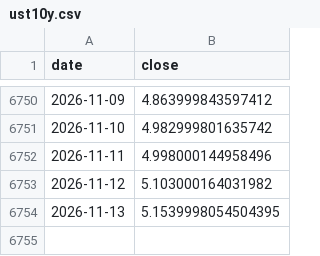
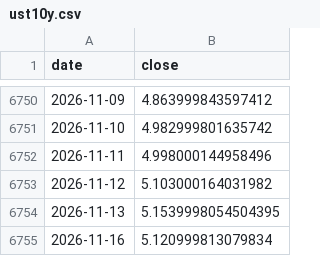
Before and after one commit to cwl-123/Explore, a CSV file: hs300-strategy-lab/data/ust10y.csv, drawn as a sheet; only a part is shown, gaps mark what is left out.

```diff
--- a/hs300-strategy-lab/data/ust10y.csv
+++ b/hs300-strategy-lab/data/ust10y.csv
@@ -6754 +6754,2 @@ date,close
 2026-11-13,5.1539998054504395
+2026-11-16,5.120999813079834
```
Also changed, not shown: hs300-strategy-lab/data/a500.csv, hs300-strategy-lab/data/cyb_price.csv, 18 other files.
